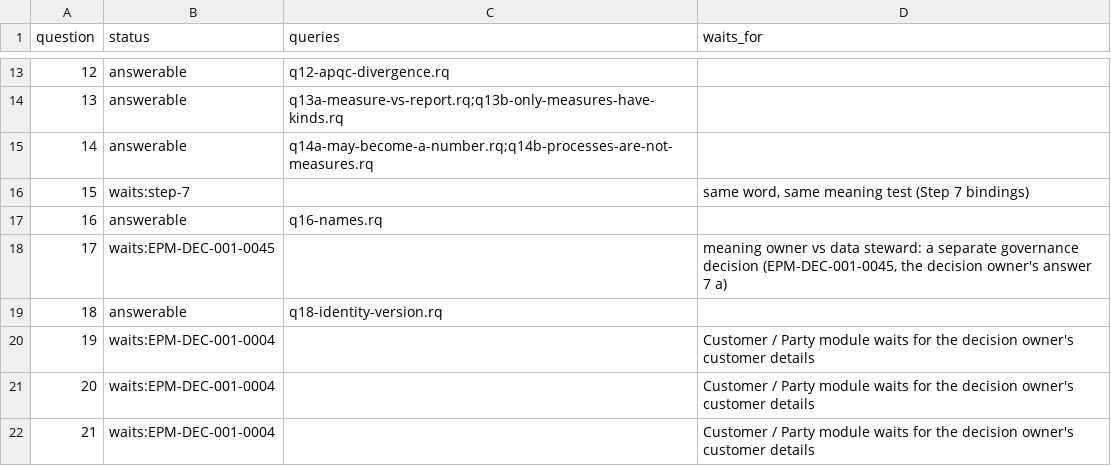
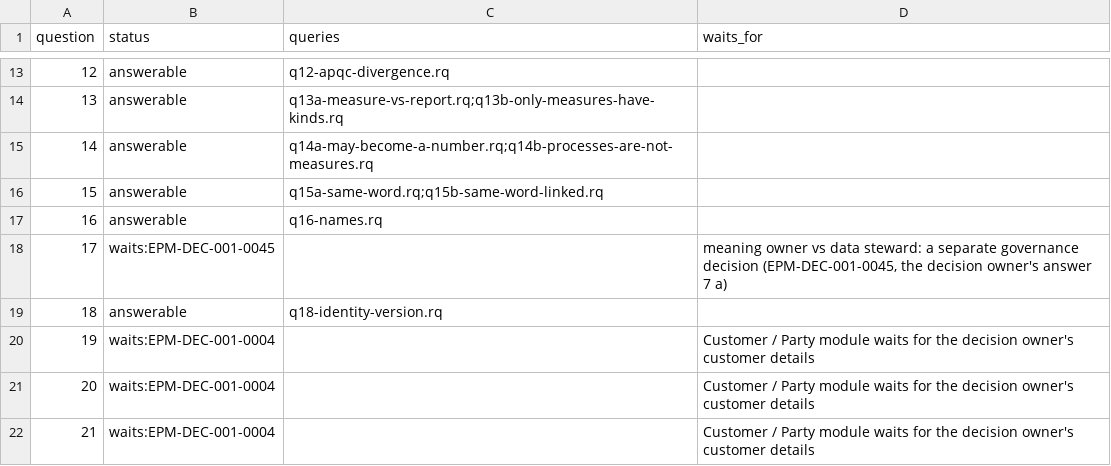
Before and after one commit to aadehamid/enterprise-performance-model, a CSV file: business_architecture/ontology/regression/expected.csv, drawn as a sheet; only a part is shown, gaps mark what is left out.

```diff
--- a/business_architecture/ontology/regression/expected.csv
+++ b/business_architecture/ontology/regression/expected.csv
@@ -15,3 +15,3 @@ question,status,queries,waits_for
 14,answerable,q14a-may-become-a-number.rq;q14b-processes-are-not-measures.rq,
-15,waits:step-7,,"same word, same meaning test (Step 7 bindings)"
+15,answerable,q15a-same-word.rq;q15b-same-word-linked.rq,
 16,answerable,q16-names.rq,
```
Also changed, not shown: 6 other files.
